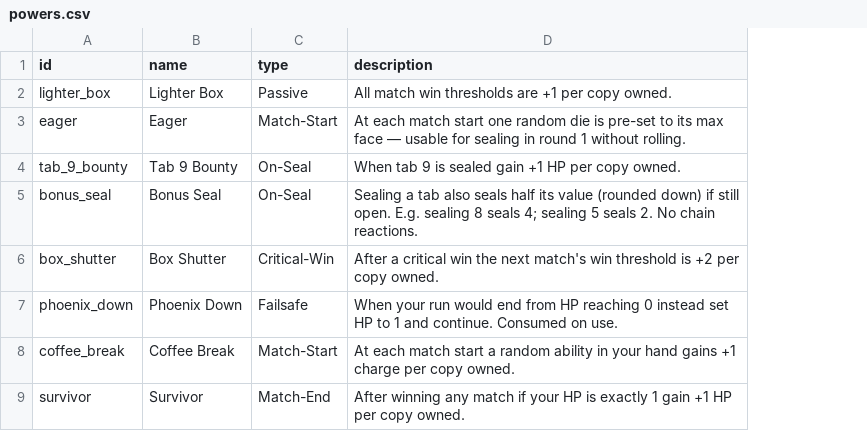
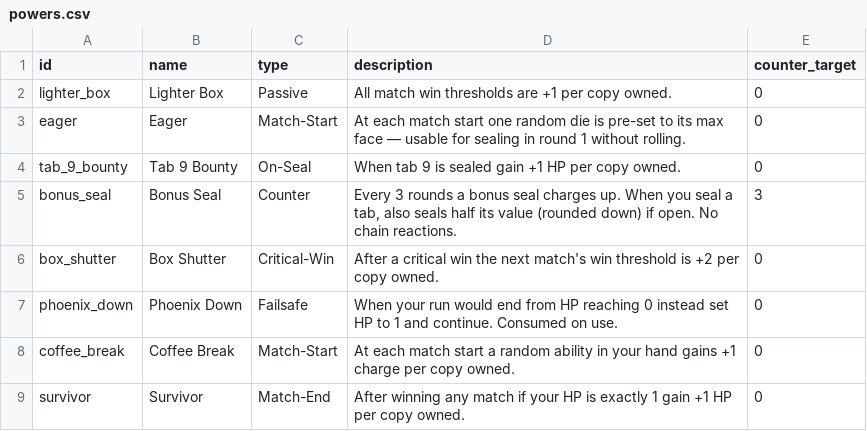
Before and after one commit to caleb-the-dev/SealTheBox, a CSV file: seal-the-box/data/powers.csv, drawn as a sheet; the diff names each change by its address in the sheet, - before the commit and + after, or states it on an @@ line.

```diff
--- a/seal-the-box/data/powers.csv
+++ b/seal-the-box/data/powers.csv
+column E (counter_target), rows 2-9: 0 | 0 | 0 | 3 | 0 | 0 | 0 | 0
-C5 (type): On-Seal
+C5 (type): Counter
-D5 (description): Sealing a tab also seals half its value (rounded down) if still open. E.g. sealing 8 seals 4; sealing 5 seals 2. No chain…
+D5 (description): Every 3 rounds a bonus seal charges up. When you seal a tab, also seals half its value (rounded down) if open. No chain…
```
Also changed, not shown: 9 other files.
